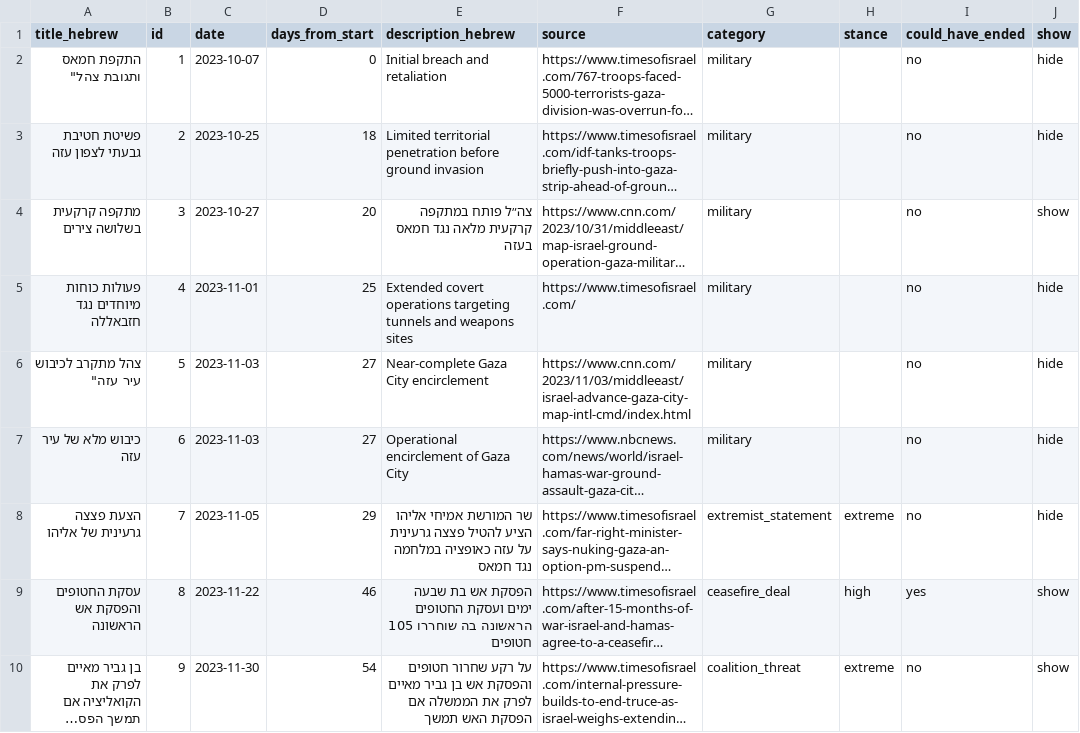
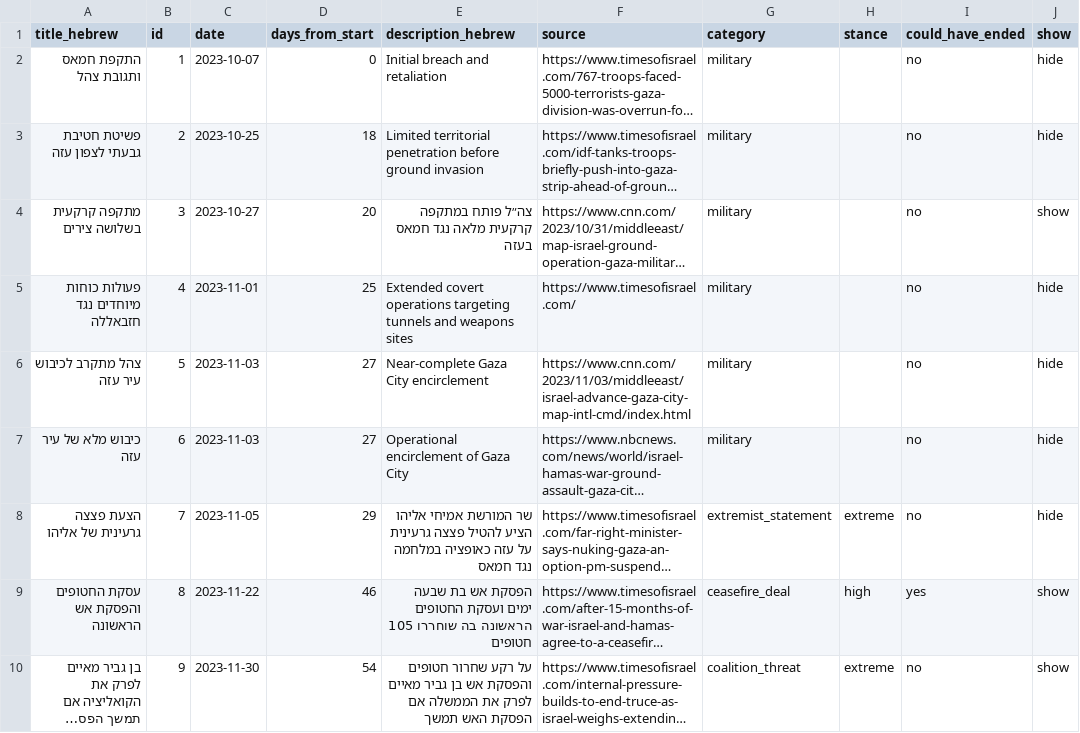
Before and after one commit to dehyde/Fallen-soldiers-Jul-2025, a CSV file: data/events-new2.csv, drawn as a sheet; only a part is shown; long unchanged cells end in …; the diff covers the shown part only; the diff names each change by its address in the sheet, - before the commit and + after, or states it on an @@ line.

```diff
--- a/data/events-new2.csv
+++ b/data/events-new2.csv
-A2 (title_hebrew): התקפת חמאס ותגובת צהל"
+A2 (title_hebrew): התקפת חמאס ותגובת צהל
-A6 (title_hebrew): צהל מתקרב לכיבוש עיר עזה"
+A6 (title_hebrew): צהל מתקרב לכיבוש עיר עזה
```
Also changed, not shown: 17 edited cells elsewhere in this file.
